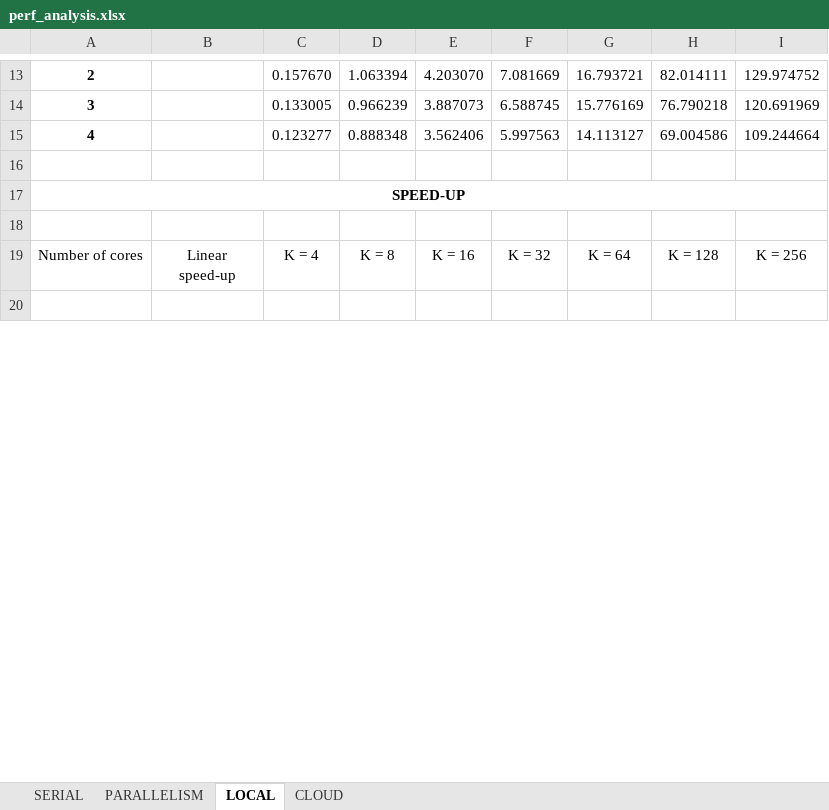
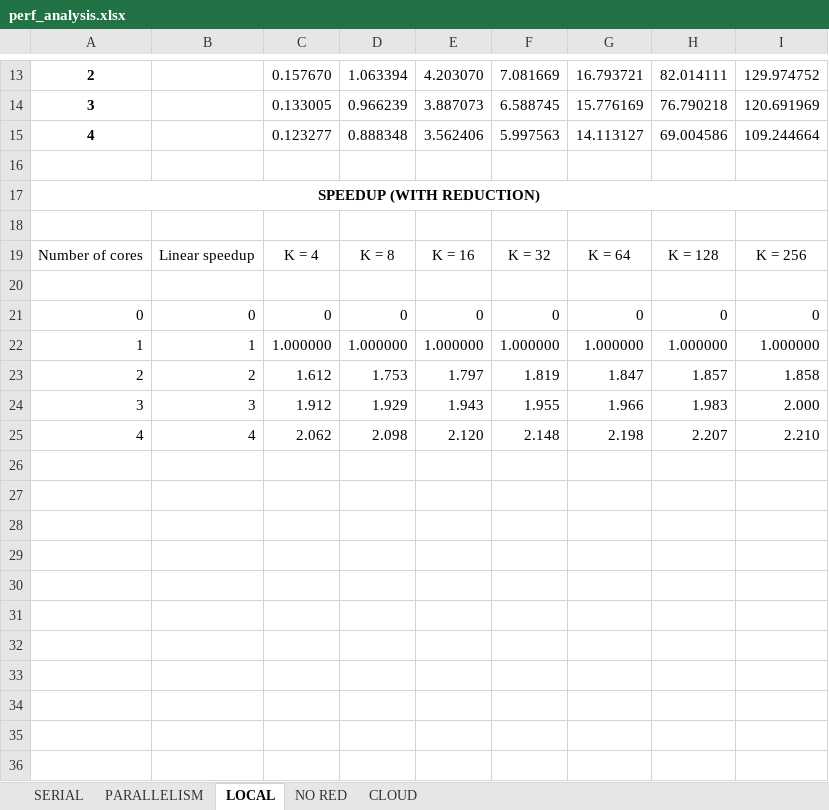
Before and after one commit to gabrielemirando/image-segmentation, an Excel workbook: docs/perf_analysis.xlsx, sheet LOCAL, drawn as a sheet; only a part is shown, gaps mark what is left out; the shorter side is filled out with more unchanged rows; values as stored, in another font and other column widths than the file's, no borders; charts and pictures not drawn; the diff covers the shown part only; the diff names each change by its address in the sheet, - before the commit and + after, or states it on an @@ line.

```diff
--- a/docs/perf_analysis.xlsx (sheet LOCAL)
+++ b/docs/perf_analysis.xlsx (sheet LOCAL)
+sheet tab: NO RED
-A17: SPEED-UP
+A17: SPEEDUP (WITH REDUCTION)
+row 18: (empty)
+row 19: Number of cores | Linear speedup | K = 4 | K = 8 | K = 16 | K = 32 | K = 64 | K = 128 | K = 256
+row 20: (empty)
+row 21: 0 | 0 | 0 | 0 | 0 | 0 | 0 | 0 | 0
+row 22: 1 | 1 | 1.000000 | 1.000000 | 1.000000 | 1.000000 | 1.000000 | 1.000000 | 1.000000
+row 23: 2 | 2 | 1.612 | 1.753 | 1.797 | 1.819 | 1.847 | 1.857 | 1.858
+row 24: 3 | 3 | 1.912 | 1.929 | 1.943 | 1.955 | 1.966 | 1.983 | 2.000
+row 25: 4 | 4 | 2.062 | 2.098 | 2.120 | 2.148 | 2.198 | 2.207 | 2.210
+row 26: (empty)
+row 27: (empty)
+row 28: (empty)
+row 29: (empty)
+row 30: (empty)
+row 31: (empty)
+row 32: (empty)
+row 33: (empty)
+row 34: (empty)
+row 35: (empty)
+row 36: (empty)
```
Also changed, not shown: 46 added rows, 28 edited cells and cell formats elsewhere in this sheet, sheet CLOUD, sheet PARALLELISM, formulas that keep their value, charts or pictures, 1 other file.
